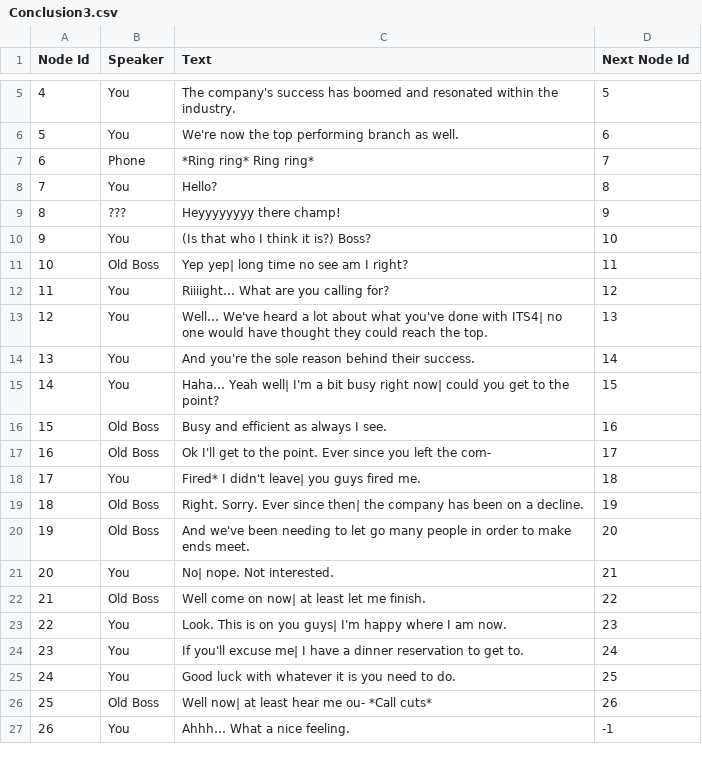
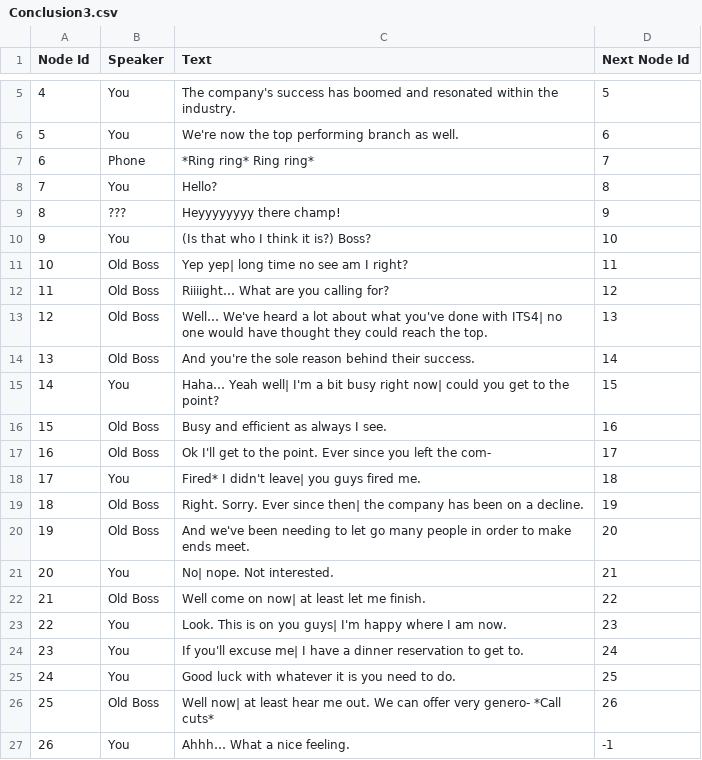
Before and after one commit to JasonTjin/NDGD, a CSV file: Assets/CSVs/Conclusions/Conclusion3.csv, drawn as a sheet; only a part is shown, gaps mark what is left out.

```diff
--- a/Assets/CSVs/Conclusions/Conclusion3.csv
+++ b/Assets/CSVs/Conclusions/Conclusion3.csv
@@ -11,5 +11,5 @@
 10,Old Boss,Yep yep| long time no see am I right?,11
-11,You,Riiiight… What are you calling for?,12
-12,You,Well… We've heard a lot about what you've done with ITS4| no one would have thought they could reach the top.,13
-13,You,And you're the sole reason behind their success.,14
+11,Old Boss,Riiiight… What are you calling for?,12
+12,Old Boss,Well… We've heard a lot about what you've done with ITS4| no one would have thought they could reach the top.,13
+13,Old Boss,And you're the sole reason behind their success.,14
 14,You,Haha… Yeah well| I'm a bit busy right now| could you get to the point?,15
@@ -25,3 +25,3 @@
 24,You,Good luck with whatever it is you need to do.,25
-25,Old Boss,Well now| at least hear me ou- *Call cuts*,26
+25,Old Boss,Well now| at least hear me out.  We can offer very genero- *Call cuts*,26
 26,You,Ahhh… What a nice feeling.,-1
```
Also changed, not shown: Assets/CSVs/Conclusions/Conclusion1.csv, Assets/CSVs/Conclusions/Conclusion2.csv, 1 other file.
